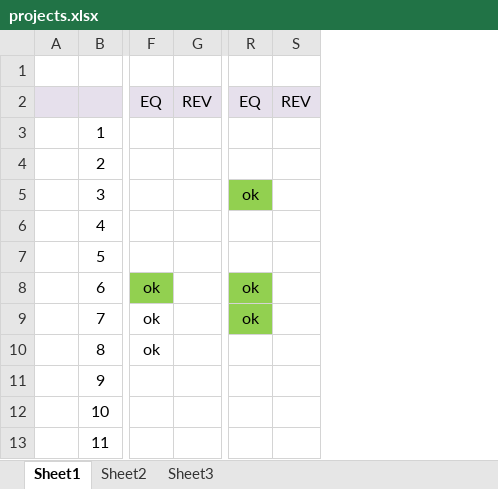
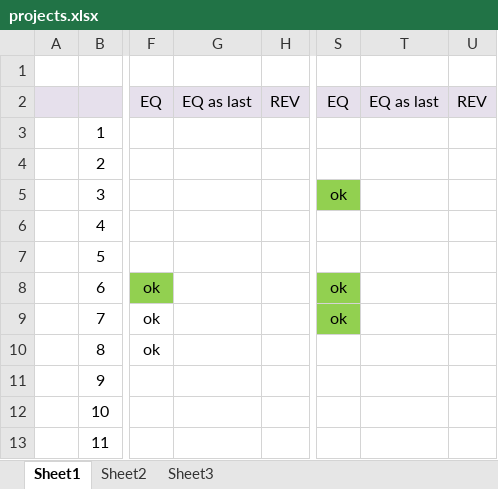
Before and after one commit to Zagoos/CubaseProjects, an Excel workbook: projects.xlsx, sheet Sheet1, drawn as a sheet; only a part is shown, gaps mark what is left out; values as stored, in another font and other column widths than the file's, no borders; conditional formats not drawn; the diff names each change by its address in the sheet, - before the commit and + after, or states it on an @@ line.

```diff
--- a/projects.xlsx (sheet Sheet1)
+++ b/projects.xlsx (sheet Sheet1)
+column G, row 2: EQ as last
+column T, row 2: EQ as last
```
Also changed, not shown: formulas that keep their value, 15 other files.
